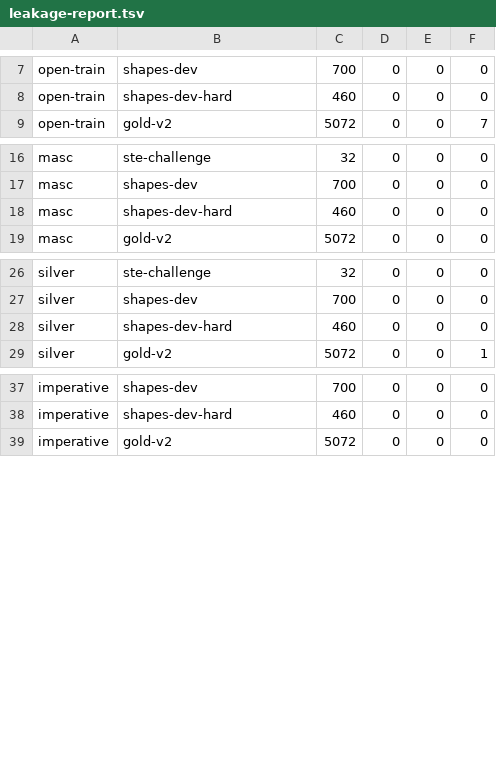
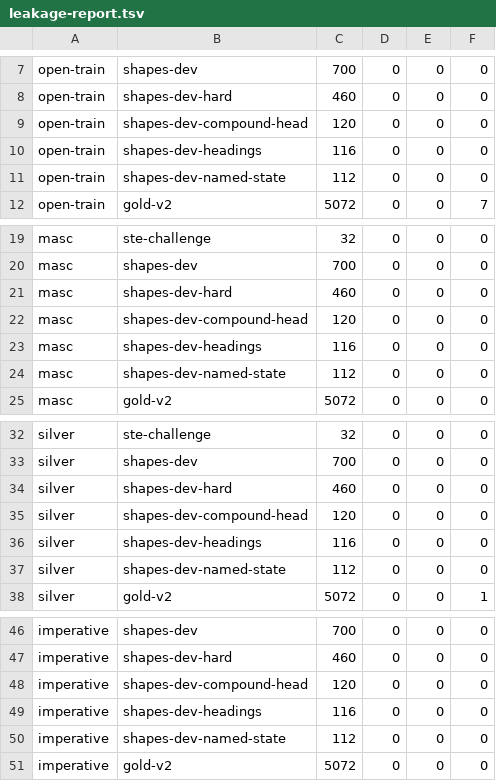
Before and after one commit to demaconsulting/PartOfSpeech, a TSV file: data/leakage-report.tsv, drawn as a sheet; only a part is shown, gaps mark what is left out.

```diff
--- a/data/leakage-report.tsv
+++ b/data/leakage-report.tsv
@@ -8,2 +8,5 @@ open-train	shapes-dev	700	0	0	0
 open-train	shapes-dev-hard	460	0	0	0
+open-train	shapes-dev-compound-head	120	0	0	0
+open-train	shapes-dev-headings	116	0	0	0
+open-train	shapes-dev-named-state	112	0	0	0
 open-train	gold-v2	5072	0	0	7
@@ -18,2 +21,5 @@ masc	shapes-dev	700	0	0	0
 masc	shapes-dev-hard	460	0	0	0
+masc	shapes-dev-compound-head	120	0	0	0
+masc	shapes-dev-headings	116	0	0	0
+masc	shapes-dev-named-state	112	0	0	0
 masc	gold-v2	5072	0	0	0
@@ -28,2 +34,5 @@ silver	shapes-dev	700	0	0	0
 silver	shapes-dev-hard	460	0	0	0
+silver	shapes-dev-compound-head	120	0	0	0
+silver	shapes-dev-headings	116	0	0	0
+silver	shapes-dev-named-state	112	0	0	0
 silver	gold-v2	5072	0	0	1
@@ -38,2 +47,5 @@ imperative	shapes-dev	700	0	0	0
 imperative	shapes-dev-hard	460	0	0	0
+imperative	shapes-dev-compound-head	120	0	0	0
+imperative	shapes-dev-headings	116	0	0	0
+imperative	shapes-dev-named-state	112	0	0	0
 imperative	gold-v2	5072	0	0	0
```
Also changed, not shown: data/MANIFEST.tsv, 12 other files.
